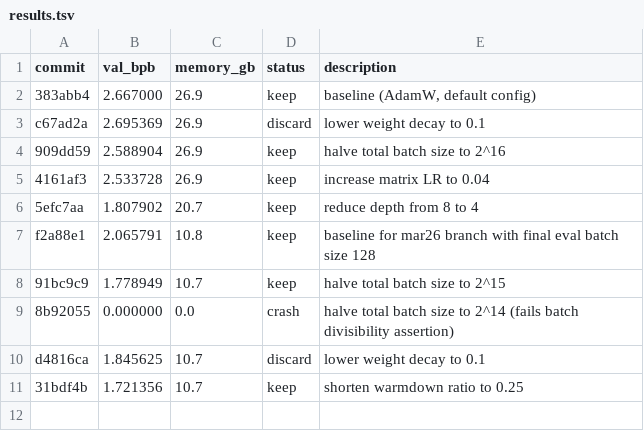
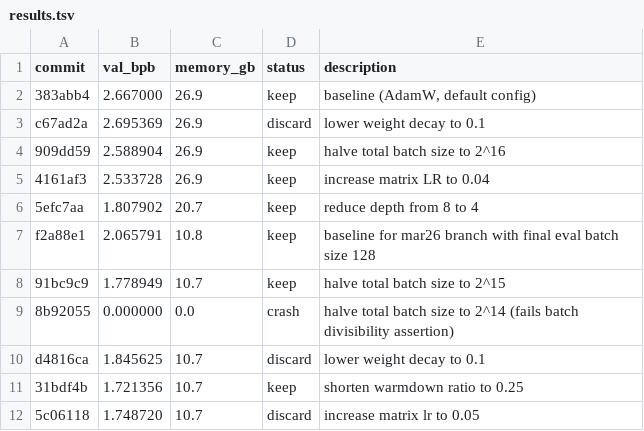
Before and after one commit to ibrahim1023/chain-autoresearch-mlx, a TSV file: results.tsv, drawn as a sheet.

Commit message:
chore: discard higher matrix lr run

```diff
--- a/results.tsv
+++ b/results.tsv
@@ -11 +11,2 @@ d4816ca	1.845625	10.7	discard	lower weight decay to 0.1
 31bdf4b	1.721356	10.7	keep	shorten warmdown ratio to 0.25
+5c06118	1.748720	10.7	discard	increase matrix lr to 0.05
```
Also changed, not shown: 1 other file.
